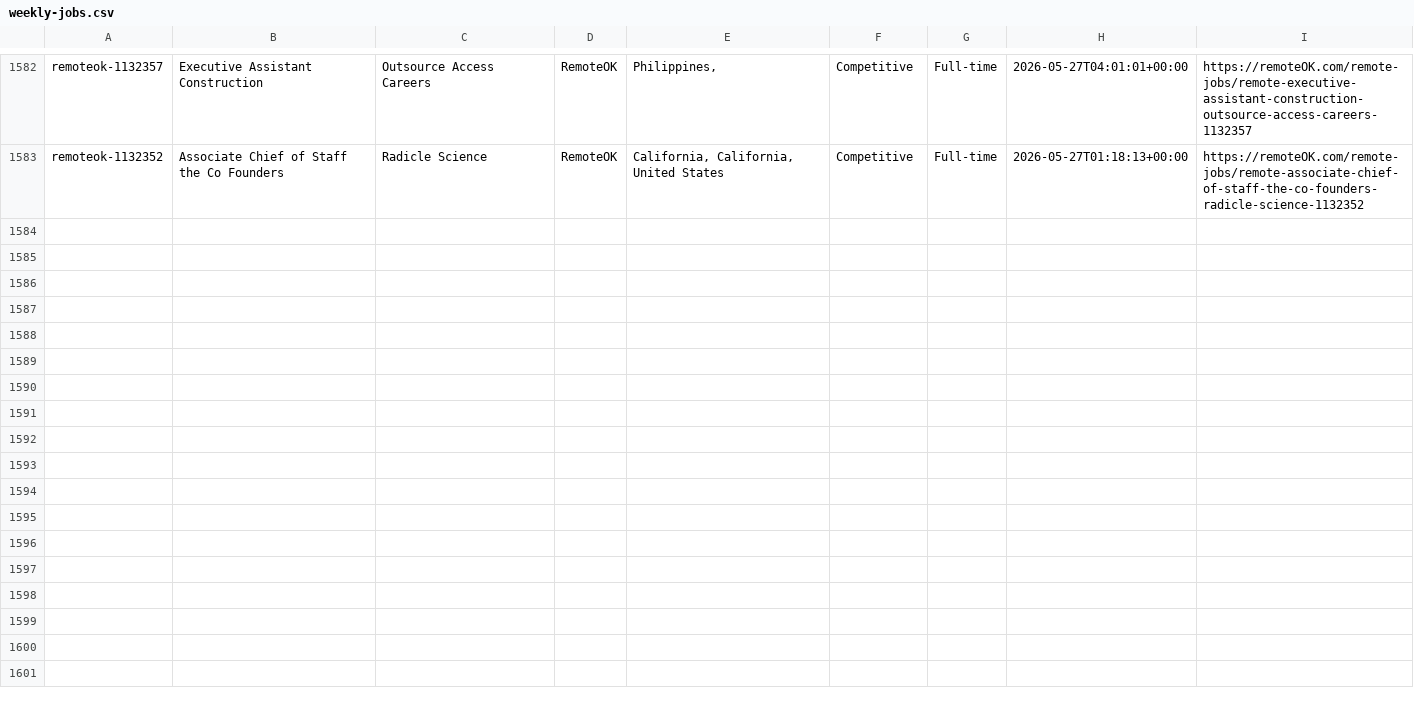
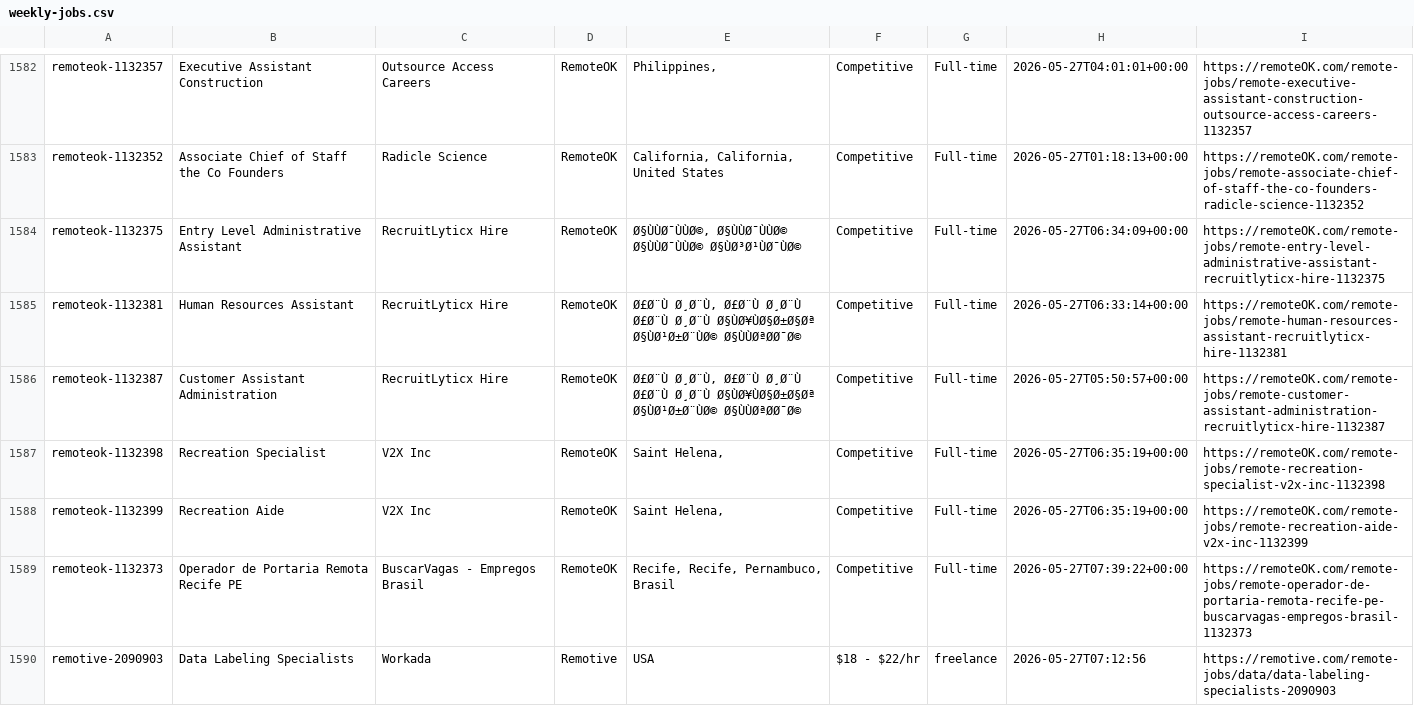
Before and after one commit to eyanbee/job-robot, a CSV file: weekly-jobs.csv, drawn as a sheet; only a part is shown, gaps mark what is left out; the diff covers the shown part only; the diff names each change by its address in the sheet, - before the commit and + after, or states it on an @@ line.

```diff
--- a/weekly-jobs.csv
+++ b/weekly-jobs.csv
+row 1584: remoteok-1132375 | Entry Level Administrative Assistant | RecruitLyticx Hire | RemoteOK | Ø§ÙÙØ¯ÙÙØ©, Ø§ÙÙØ¯ÙÙØ© Ø§ÙÙØ¯ÙÙØ© Ø§ÙØ³Ø¹ÙØ¯ÙØ© | Competitive | Full-time | 2026-05-27T06:34:09+00:00 | https://remoteOK.com/remote-jobs/remote-entry-level-administrative-assistant-recruitlyticx-hire-1132375
+row 1585: remoteok-1132381 | Human Resources Assistant | RecruitLyticx Hire | RemoteOK | Ø£Ø¨Ù Ø¸Ø¨Ù, Ø£Ø¨Ù Ø¸Ø¨Ù Ø£Ø¨Ù Ø¸Ø¨Ù Ø§ÙØ¥ÙØ§Ø±Ø§Øª Ø§ÙØ¹Ø±Ø¨ÙØ© Ø§ÙÙØªØØ¯Ø© | Competitive | Full-time | 2026-05-27T06:33:14+00:00 | https://remoteOK.com/remote-jobs/remote-human-resources-assistant-recruitlyticx-hire-1132381
+row 1586: remoteok-1132387 | Customer Assistant Administration | RecruitLyticx Hire | RemoteOK | Ø£Ø¨Ù Ø¸Ø¨Ù, Ø£Ø¨Ù Ø¸Ø¨Ù Ø£Ø¨Ù Ø¸Ø¨Ù Ø§ÙØ¥ÙØ§Ø±Ø§Øª Ø§ÙØ¹Ø±Ø¨ÙØ© Ø§ÙÙØªØØ¯Ø© | Competitive | Full-time | 2026-05-27T05:50:57+00:00 | https://remoteOK.com/remote-jobs/remote-customer-assistant-administration-recruitlyticx-hire-1132387
+row 1587: remoteok-1132398 | Recreation Specialist | V2X Inc | RemoteOK | Saint Helena, | Competitive | Full-time | 2026-05-27T06:35:19+00:00 | https://remoteOK.com/remote-jobs/remote-recreation-specialist-v2x-inc-1132398
+row 1588: remoteok-1132399 | Recreation Aide | V2X Inc | RemoteOK | Saint Helena, | Competitive | Full-time | 2026-05-27T06:35:19+00:00 | https://remoteOK.com/remote-jobs/remote-recreation-aide-v2x-inc-1132399
+row 1589: remoteok-1132373 | Operador de Portaria Remota Recife PE | BuscarVagas - Empregos Brasil | RemoteOK | Recife, Recife, Pernambuco, Brasil | Competitive | Full-time | 2026-05-27T07:39:22+00:00 | https://remoteOK.com/remote-jobs/remote-operador-de-portaria-remota-recife-pe-buscarvagas-empregos-brasil-1132373
+row 1590: remotive-2090903 | Data Labeling Specialists | Workada | Remotive | USA | $18 - $22/hr | freelance | 2026-05-27T07:12:56 | https://remotive.com/remote-jobs/data/data-labeling-specialists-2090903
```
Also changed, not shown: 6 added rows elsewhere in this file, 1 other file.
